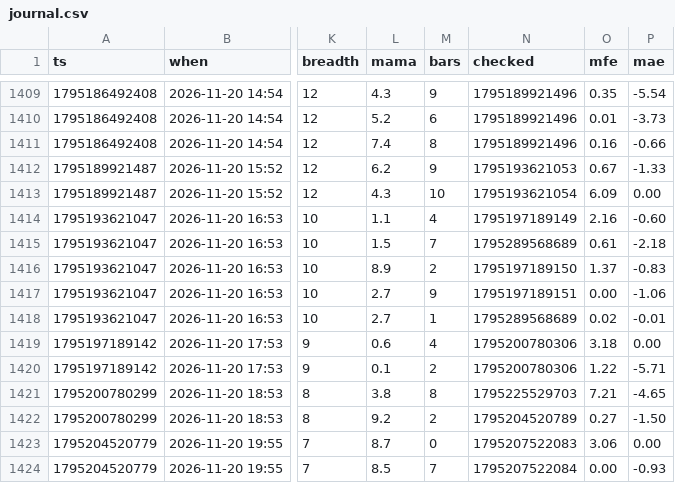
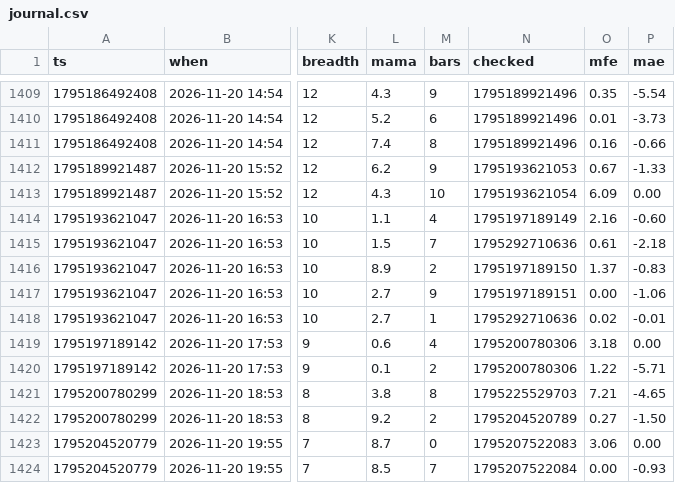
Before and after one commit to b3abderrahmane-lgtm/wissam, a CSV file: journal.csv, drawn as a sheet; only a part is shown, gaps mark what is left out; the diff covers the shown part only; the diff names each change by its address in the sheet, - before the commit and + after, or states it on an @@ line.

```diff
--- a/journal.csv
+++ b/journal.csv
-N1415 (checked): 1795289568689
+N1415 (checked): 1795292710636
-N1418 (checked): 1795289568689
+N1418 (checked): 1795292710636
```
Also changed, not shown: 6 added rows and 16 edited cells elsewhere in this file.
